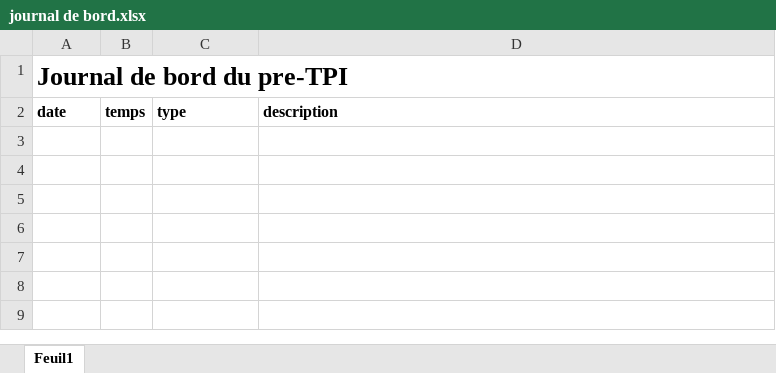
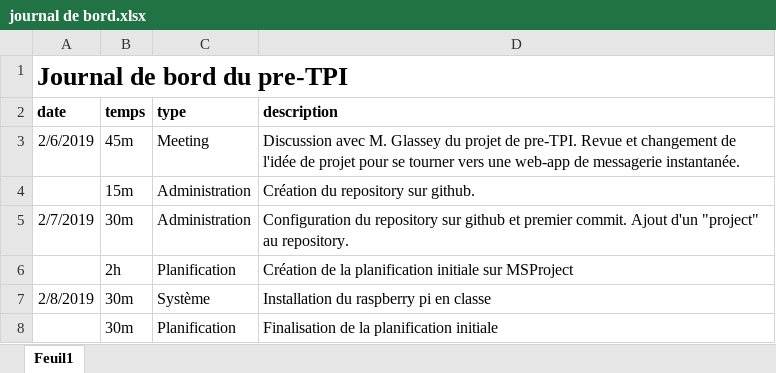
Before and after one commit to nicolas-maitre/PRETPI_MAITRE, an Excel workbook: documentation/journal de bord.xlsx, sheet Feuil1, drawn as a sheet; values as stored, in another font and other column widths than the file's, no borders; the diff names each change by its address in the sheet, - before the commit and + after, or states it on an @@ line.

Commit message:
initial planification done

```diff
--- a/documentation/journal de bord.xlsx (sheet Feuil1)
+++ b/documentation/journal de bord.xlsx (sheet Feuil1)
+row 3: 2/6/2019 | 45m | Meeting | Discussion avec M. Glassey du projet de pre-TPI. Revue et changement de l'idée de projet pour se tourner vers une web-app de messagerie instantanée.
+row 4:  | 15m | Administration | Création du repository sur github.
+row 5: 2/7/2019 | 30m | Administration | Configuration du repository sur github et premier commit. Ajout d'un "project" au repository.
+row 6:  | 2h | Planification | Création de la planification initiale sur MSProject
+row 7: 2/8/2019 | 30m | Système | Installation du raspberry pi en classe
+row 8:  | 30m | Planification | Finalisation de la planification initiale
```
Also changed, not shown: 2 other files.
